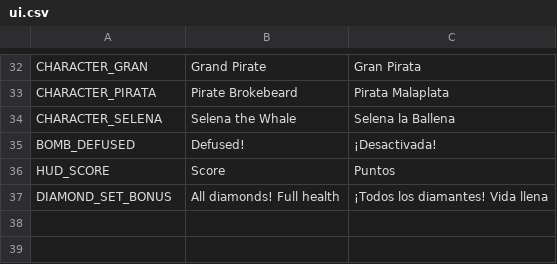
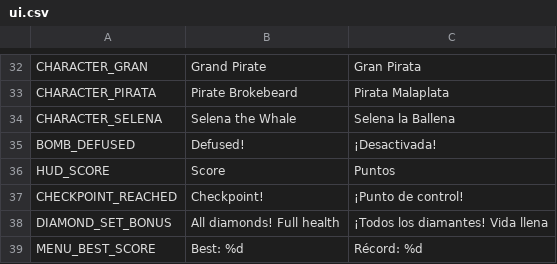
Before and after one commit to Trysac/Endless_New_Game, a CSV file: localization/ui.csv, drawn as a sheet; only a part is shown, gaps mark what is left out; the diff names each change by its address in the sheet, - before the commit and + after, or states it on an @@ line.

Commit message:
feat(checkpoint): add checkpoints and save the best score
A pirate flag checkpoint, placed mid-way in scenes 1, 2 and 4, is raised
when touched and becomes the level's respawn point. A new Progress autoload
saves the HUD state at the level start and at each checkpoint: dying reloads
the level, puts the player back there with full health and the counters it
had, and frees the pickups collected before it so nothing counts twice.
Changing level clears the checkpoint.

Progress also keeps the best run score and the furthest level reached in
user://progress.cfg (submit_run() for the win screen), and the main menu
shows the best score.

```diff
--- a/localization/ui.csv
+++ b/localization/ui.csv
+row 37: CHECKPOINT_REACHED | Checkpoint! | ¡Punto de control!
+row 39: MENU_BEST_SCORE | Best: %d | Récord: %d
```
Also changed, not shown: 16 other files.
